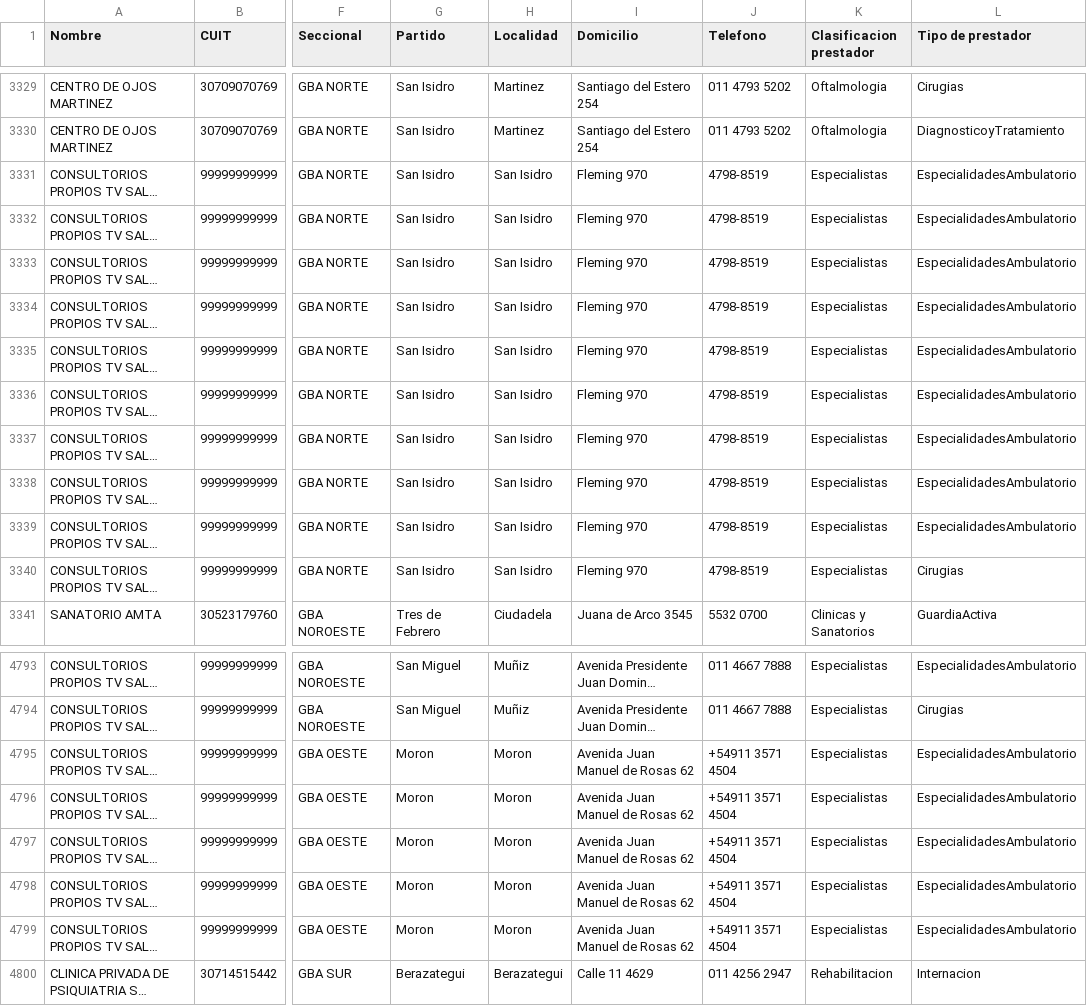
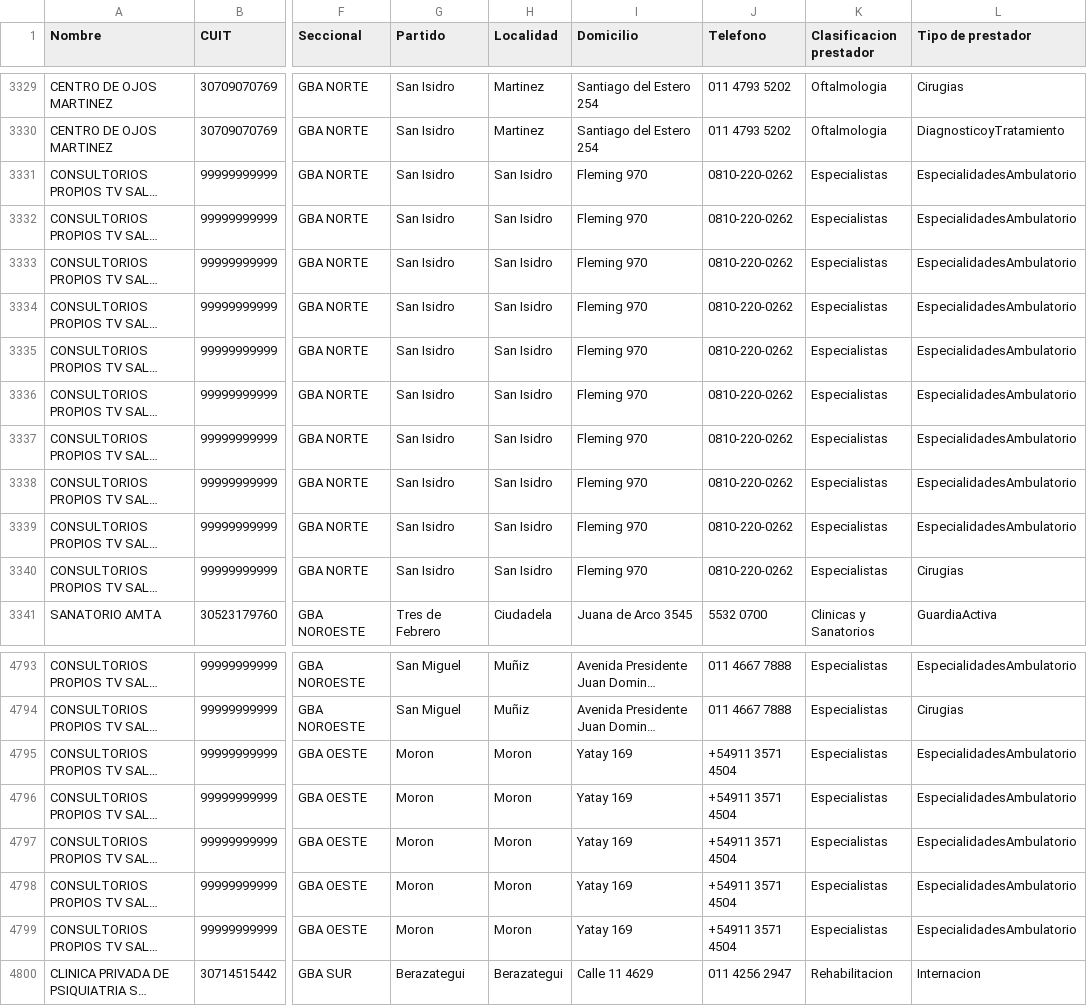
Before and after one commit to bqchi/TablaPrestadores, a CSV file: Data.csv, drawn as a sheet; only a part is shown, gaps mark what is left out; long unchanged cells end in …; the diff names each change by its address in the sheet, - before the commit and + after, or states it on an @@ line.

Commit message:
Update Data.csv

```diff
--- a/Data.csv
+++ b/Data.csv
-J3331:J3340 (Telefono): 4798-8519
+J3331:J3340 (Telefono): 0810-220-0262
-I4795:I4799 (Domicilio): Avenida Juan Manuel de Rosas 62
+I4795:I4799 (Domicilio): Yatay 169
```
